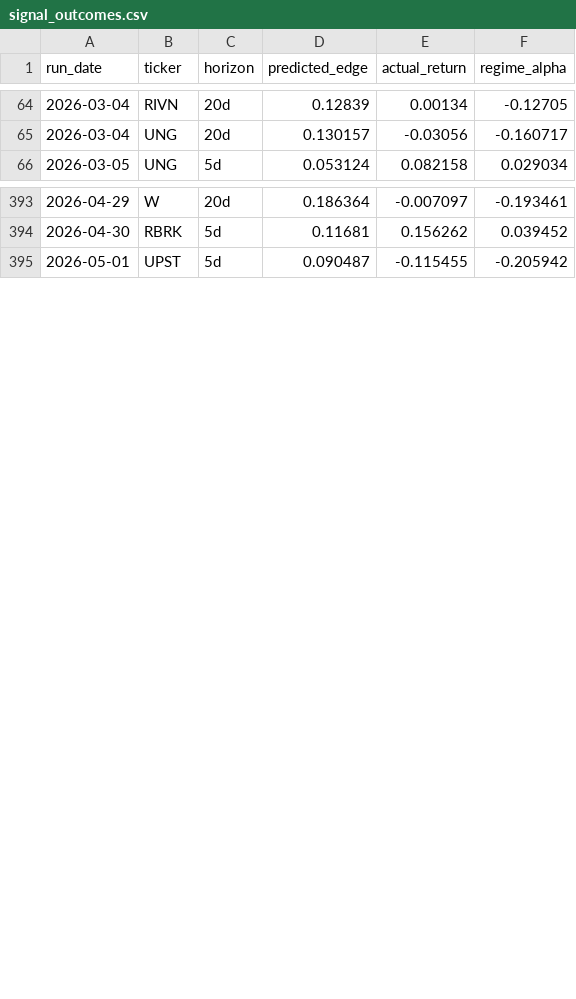
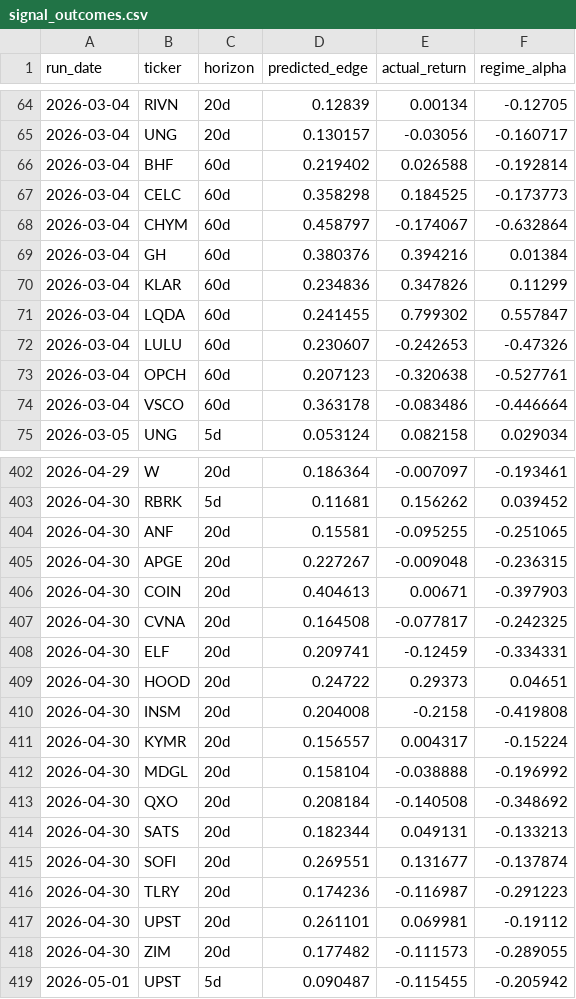
Before and after one commit to helioskozak-cloud/regime-desk, a CSV file: data/signal_outcomes.csv, drawn as a sheet; only a part is shown, gaps mark what is left out; the diff covers the shown part only; the diff names each change by its address in the sheet, - before the commit and + after, or states it on an @@ line.

```diff
--- a/data/signal_outcomes.csv
+++ b/data/signal_outcomes.csv
+row 66: 2026-03-04 | BHF | 60d | 0.219402 | 0.026588 | -0.192814
+row 67: 2026-03-04 | CELC | 60d | 0.358298 | 0.184525 | -0.173773
+row 68: 2026-03-04 | CHYM | 60d | 0.458797 | -0.174067 | -0.632864
+row 69: 2026-03-04 | GH | 60d | 0.380376 | 0.394216 | 0.01384
+row 70: 2026-03-04 | KLAR | 60d | 0.234836 | 0.347826 | 0.11299
+row 71: 2026-03-04 | LQDA | 60d | 0.241455 | 0.799302 | 0.557847
+row 72: 2026-03-04 | LULU | 60d | 0.230607 | -0.242653 | -0.47326
+row 73: 2026-03-04 | OPCH | 60d | 0.207123 | -0.320638 | -0.527761
+row 74: 2026-03-04 | VSCO | 60d | 0.363178 | -0.083486 | -0.446664
+row 404: 2026-04-30 | ANF | 20d | 0.15581 | -0.095255 | -0.251065
+row 405: 2026-04-30 | APGE | 20d | 0.227267 | -0.009048 | -0.236315
+row 406: 2026-04-30 | COIN | 20d | 0.404613 | 0.00671 | -0.397903
+row 407: 2026-04-30 | CVNA | 20d | 0.164508 | -0.077817 | -0.242325
+row 408: 2026-04-30 | ELF | 20d | 0.209741 | -0.12459 | -0.334331
+row 409: 2026-04-30 | HOOD | 20d | 0.24722 | 0.29373 | 0.04651
+row 410: 2026-04-30 | INSM | 20d | 0.204008 | -0.2158 | -0.419808
+row 411: 2026-04-30 | KYMR | 20d | 0.156557 | 0.004317 | -0.15224
+row 412: 2026-04-30 | MDGL | 20d | 0.158104 | -0.038888 | -0.196992
+row 413: 2026-04-30 | QXO | 20d | 0.208184 | -0.140508 | -0.348692
+row 414: 2026-04-30 | SATS | 20d | 0.182344 | 0.049131 | -0.133213
+row 415: 2026-04-30 | SOFI | 20d | 0.269551 | 0.131677 | -0.137874
+row 416: 2026-04-30 | TLRY | 20d | 0.174236 | -0.116987 | -0.291223
+row 417: 2026-04-30 | UPST | 20d | 0.261101 | 0.069981 | -0.19112
+row 418: 2026-04-30 | ZIM | 20d | 0.177482 | -0.111573 | -0.289055
```
Also changed, not shown: 1 added row elsewhere in this file, data/market_signals.csv, data/stock_scores.csv, 10 other files.
